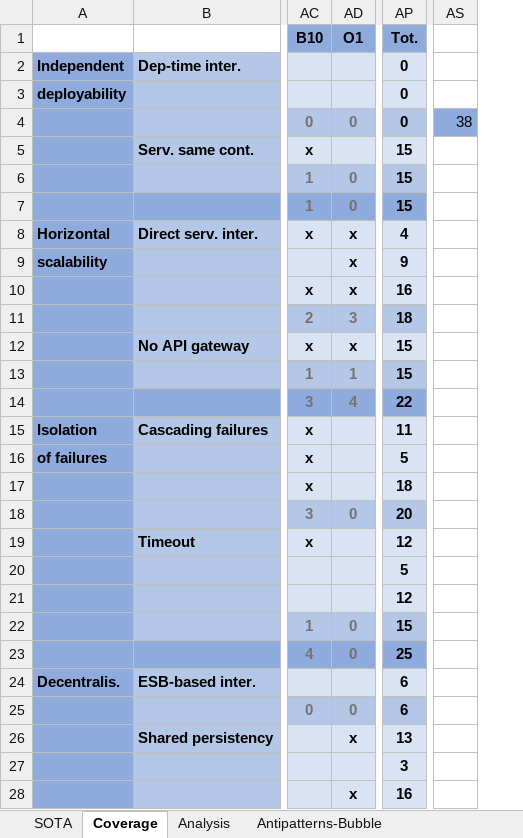
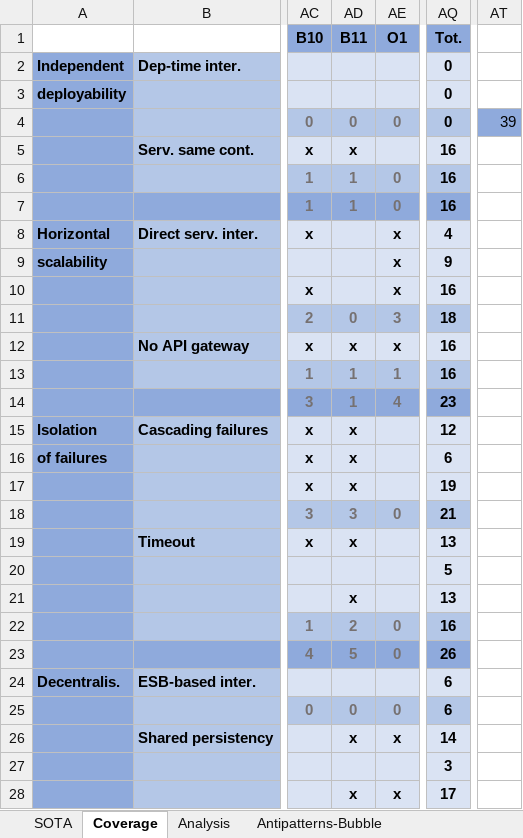
Before and after one commit to di-unipi-socc/microservices-antipatterns-survey, an Excel workbook: sota-coverage.xlsx, sheet Coverage, drawn as a sheet; only a part is shown, gaps mark what is left out; values as stored, in another font and other column widths than the file's, no borders; removed rows and columns are numbered as before the commit, all else as after; the diff covers the shown part only; the diff names each change by its address in the sheet, - before the commit and + after, or states it on an @@ line.

Commit message:
added b11

```diff
--- a/sota-coverage.xlsx (sheet Coverage)
+++ b/sota-coverage.xlsx (sheet Coverage)
+column AD (B11), rows 4-28: 0 | x | 1 | 1 |  |  |  | 0 | x | 1 | 1 | x | x | x | 3 | x |  | x | 2 | 5 |  | 0 | x |  | x
-column AS, row 4: 38
+column AT, row 4: 39
-AQ5:AQ7 (Tot.): 15
+AQ5:AQ7 (Tot.): 16
-AQ12:AQ13 (Tot.): 15
+AQ12:AQ13 (Tot.): 16
-AQ14 (Tot.): 22
+AQ14 (Tot.): 23
-AQ15 (Tot.): 11
+AQ15 (Tot.): 12
-AQ16 (Tot.): 5
+AQ16 (Tot.): 6
-AQ17 (Tot.): 18
+AQ17 (Tot.): 19
-AQ18 (Tot.): 20
+AQ18 (Tot.): 21
-AQ19 (Tot.): 12
+AQ19 (Tot.): 13
-AQ21 (Tot.): 12
+AQ21 (Tot.): 13
-AQ22 (Tot.): 15
+AQ22 (Tot.): 16
-AQ23 (Tot.): 25
+AQ23 (Tot.): 26
-AQ26 (Tot.): 13
+AQ26 (Tot.): 14
-AQ28 (Tot.): 16
+AQ28 (Tot.): 17
```
Also changed, not shown: 2 edited cells elsewhere in this sheet, sheet Analysis, sheet SOTA, formulas that keep their value, charts or pictures.
